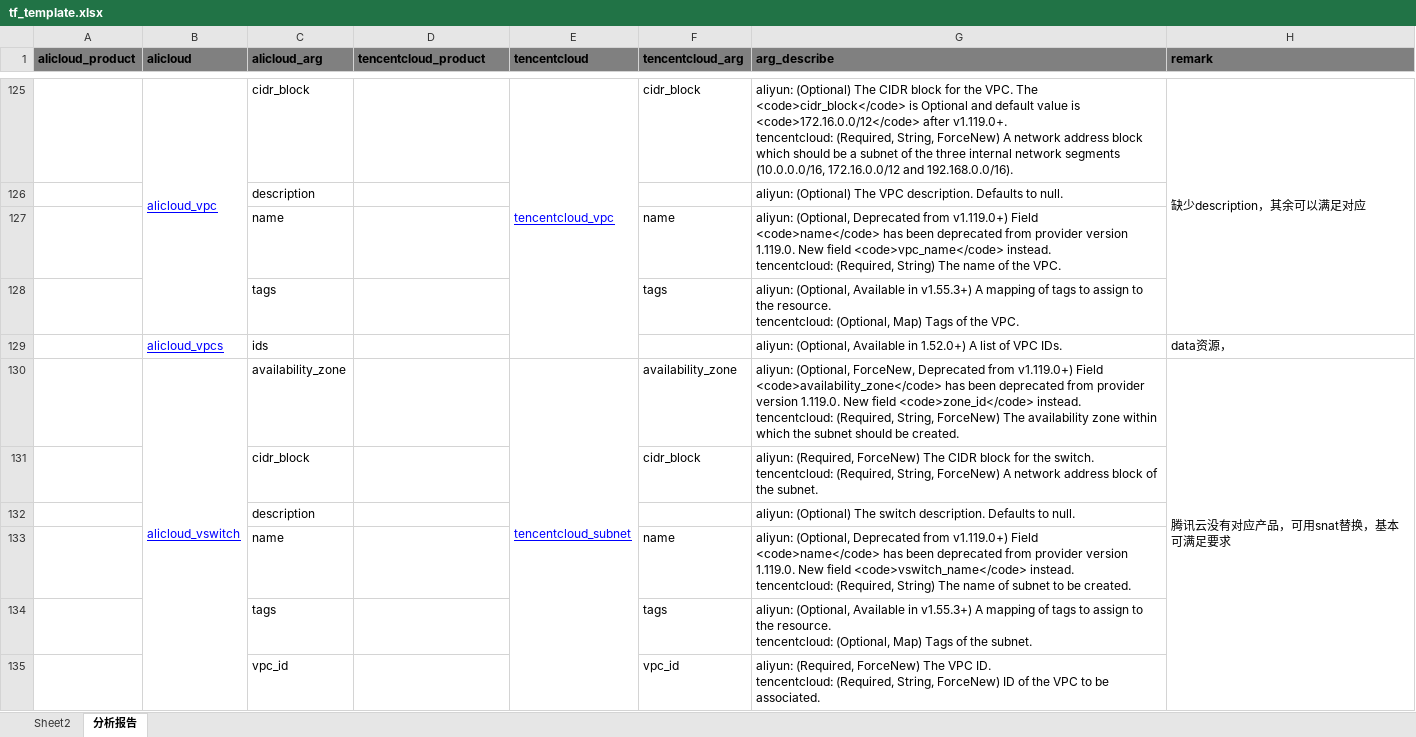
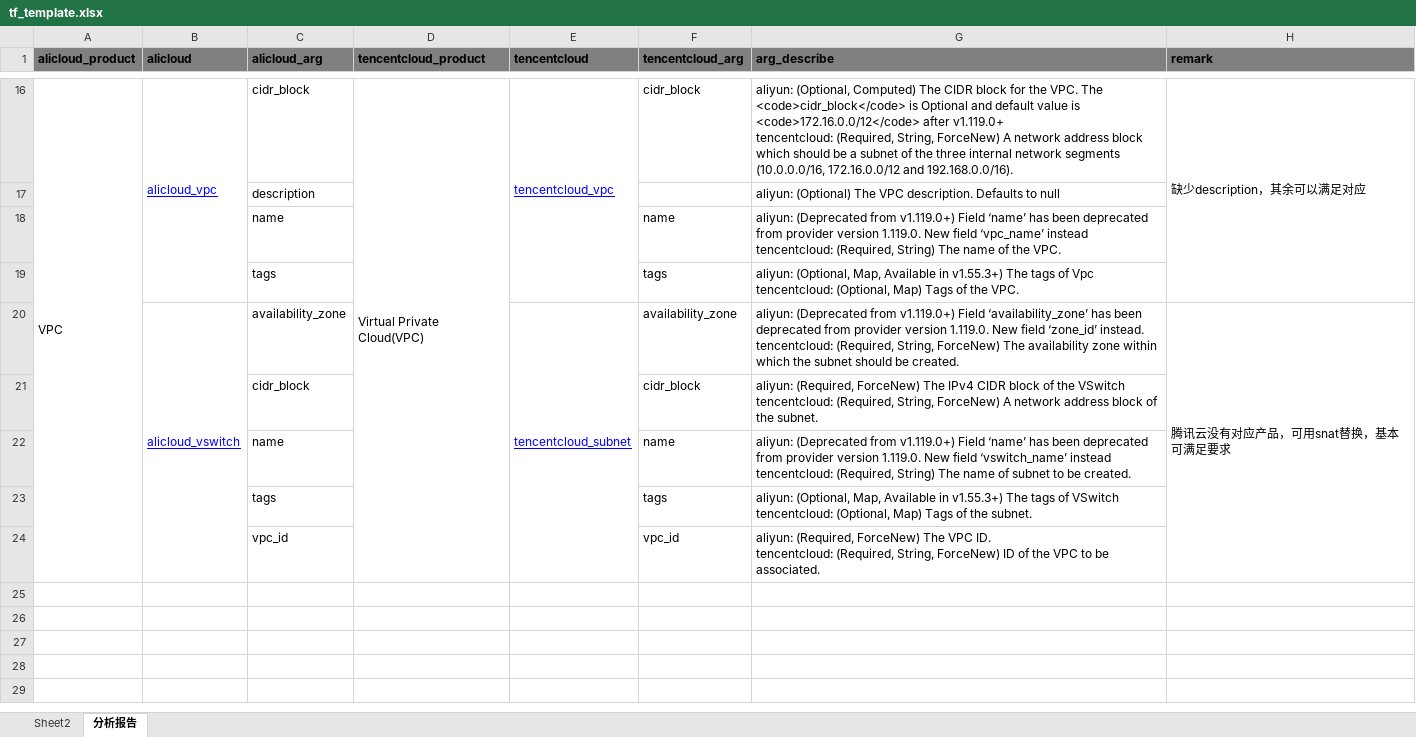
Before and after one commit to AndyChenGitHub/terraform-analysis-tool, an Excel workbook: tf_template.xlsx, sheet 分析报告, drawn as a sheet; only a part is shown, gaps mark what is left out; values as stored, in another font and other column widths than the file's, no borders; removed rows and columns are numbered as before the commit, all else as after; ↵ is a line break in a cell; the diff covers the shown part only; the diff names each change by its address in the sheet, - before the commit and + after, or states it on an @@ line.

```diff
--- a/tf_template.xlsx (sheet 分析报告)
+++ b/tf_template.xlsx (sheet 分析报告)
-A16 (alicloud_product): (empty)
+A16 (alicloud_product): VPC
+A16:A24 merged
-D16 (tencentcloud_product): (empty)
+D16 (tencentcloud_product): Virtual Private Cloud(VPC)
+D16:D24 merged
-G16 (arg_describe): aliyun: (Optional) The CIDR block for the VPC. The <code>cidr_block</code> is Optional and default value is <code>172.16.0.0/12</code> after v1.119.0+. ↵ tencentcloud: (Required,…
+G16 (arg_describe): aliyun: (Optional, Computed) The CIDR block for the VPC. The <code>cidr_block</code> is Optional and default value is <code>172.16.0.0/12</code> after v1.119.0+ ↵ tencentcloud: (Required,…
-G17 (arg_describe): …Defaults to null.
+G17 (arg_describe): …Defaults to null
-G18 (arg_describe): aliyun: (Optional, Deprecated from v1.119.0+) Field <code>name</code> has been deprecated from provider version 1.119.0. New field <code>vpc_name</code> instead. ↵ tencentcloud: (Required,…
+G18 (arg_describe): aliyun: (Deprecated from v1.119.0+) Field ‘name’ has been deprecated from provider version 1.119.0. New field ‘vpc_name’ instead ↵ tencentcloud: (Required,…
-G19 (arg_describe): aliyun: (Optional, Available in v1.55.3+) A mapping of tags to assign to the resource. ↵ tencentcloud: (Optional,…
+G19 (arg_describe): aliyun: (Optional, Map, Available in v1.55.3+) The tags of Vpc ↵ tencentcloud: (Optional,…
-row 129:  | alicloud_vpcs | ids |  |  |  | aliyun: (Optional, Available in 1.52.0+) A list of VPC IDs. | data资源，
-G20 (arg_describe): aliyun: (Optional, ForceNew, Deprecated from v1.119.0+) Field <code>availability_zone</code> has been deprecated from provider version 1.119.0. New field <code>zone_id</code> instead. ↵ tencentcloud:…
+G20 (arg_describe): aliyun: (Deprecated from v1.119.0+) Field ‘availability_zone’ has been deprecated from provider version 1.119.0. New field ‘zone_id’ instead. ↵ tencentcloud:…
-G21 (arg_describe): …ForceNew) The CIDR block for the switch. ↵ tencentcloud: (Required,…
+G21 (arg_describe): …ForceNew) The IPv4 CIDR block of the VSwitch ↵ tencentcloud: (Required,…
-row 132:  |  | description |  |  |  | aliyun: (Optional) The switch description. Defaults to null.
-G22 (arg_describe): aliyun: (Optional, Deprecated from v1.119.0+) Field <code>name</code> has been deprecated from provider version 1.119.0. New field <code>vswitch_name</code> instead. ↵ tencentcloud: (Required,…
+G22 (arg_describe): aliyun: (Deprecated from v1.119.0+) Field ‘name’ has been deprecated from provider version 1.119.0. New field ‘vswitch_name’ instead ↵ tencentcloud: (Required,…
-G23 (arg_describe): aliyun: (Optional, Available in v1.55.3+) A mapping of tags to assign to the resource. ↵ tencentcloud: (Optional,…
+G23 (arg_describe): aliyun: (Optional, Map, Available in v1.55.3+) The tags of VSwitch ↵ tencentcloud: (Optional,…
```
Also changed, not shown: 109 removed rows, 2 edited cells and merged cells elsewhere in this sheet, 3 other files.
